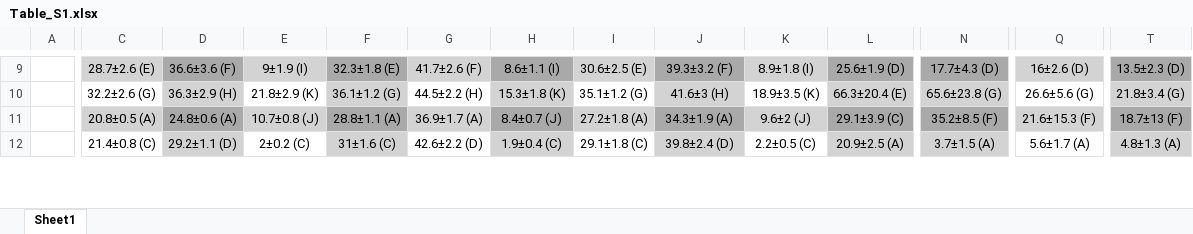
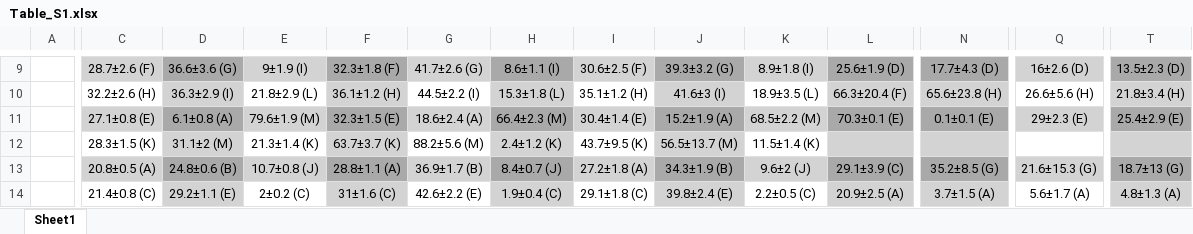
Before and after one commit to liberjul/CONSTAXv2_ms_code, an Excel workbook: tables/Table_S1.xlsx, sheet Sheet1, drawn as a sheet; only a part is shown, gaps mark what is left out; values as stored, in another font and other column widths than the file's, no borders; addresses are those after the commit; rows hold the shown columns only; the diff covers the shown part only; the diff names each change by its address in the sheet, - before the commit and + after, or states it on an @@ line.

```diff
--- a/tables/Table_S1.xlsx (sheet Sheet1)
+++ b/tables/Table_S1.xlsx (sheet Sheet1)
-C9: 28.7±2.6 (E)
+C9: 28.7±2.6 (F)
-D9: 36.6±3.6 (F)
+D9: 36.6±3.6 (G)
-F9: 32.3±1.8 (E)
+F9: 32.3±1.8 (F)
-G9: 41.7±2.6 (F)
+G9: 41.7±2.6 (G)
-I9: 30.6±2.5 (E)
+I9: 30.6±2.5 (F)
-J9: 39.3±3.2 (F)
+J9: 39.3±3.2 (G)
-C10: 32.2±2.6 (G)
+C10: 32.2±2.6 (H)
-D10: 36.3±2.9 (H)
+D10: 36.3±2.9 (I)
-E10: 21.8±2.9 (K)
+E10: 21.8±2.9 (L)
-F10: 36.1±1.2 (G)
+F10: 36.1±1.2 (H)
-G10: 44.5±2.2 (H)
+G10: 44.5±2.2 (I)
-H10: 15.3±1.8 (K)
+H10: 15.3±1.8 (L)
-I10: 35.1±1.2 (G)
+I10: 35.1±1.2 (H)
-J10: 41.6±3 (H)
+J10: 41.6±3 (I)
-K10: 18.9±3.5 (K)
+K10: 18.9±3.5 (L)
-L10: 66.3±20.4 (E)
+L10: 66.3±20.4 (F)
-N10: 65.6±23.8 (G)
+N10: 65.6±23.8 (H)
-Q10: 26.6±5.6 (G)
+Q10: 26.6±5.6 (H)
-T10: 21.8±3.4 (G)
+T10: 21.8±3.4 (H)
+row 11:  | 27.1±0.8 (E) | 6.1±0.8 (A) | 79.6±1.9 (M) | 32.3±1.5 (E) | 18.6±2.4 (A) | 66.4±2.3 (M) | 30.4±1.4 (E) | 15.2±1.9 (A) | 68.5±2.2 (M) | 70.3±0.1 (E) | 0.1±0.1 (E) | 29±2.3 (E) | 25.4±2.9 (E)
+row 12:  | 28.3±1.5 (K) | 31.1±2 (M) | 21.3±1.4 (K) | 63.7±3.7 (K) | 88.2±5.6 (M) | 2.4±1.2 (K) | 43.7±9.5 (K) | 56.5±13.7 (M) | 11.5±1.4 (K)
-D13: 24.8±0.6 (A)
+D13: 24.8±0.6 (B)
-G13: 36.9±1.7 (A)
+G13: 36.9±1.7 (B)
-J13: 34.3±1.9 (A)
+J13: 34.3±1.9 (B)
-N13: 35.2±8.5 (F)
+N13: 35.2±8.5 (G)
-Q13: 21.6±15.3 (F)
+Q13: 21.6±15.3 (G)
-T13: 18.7±13 (F)
+T13: 18.7±13 (G)
-D14: 29.2±1.1 (D)
+D14: 29.2±1.1 (E)
-G14: 42.6±2.2 (D)
+G14: 42.6±2.2 (E)
-J14: 39.8±2.4 (D)
+J14: 39.8±2.4 (E)
```
Also changed, not shown: 2 added rows and 89 edited cells elsewhere in this sheet, tables/region_partition_summary_formatted.xlsx, 42 other files.
